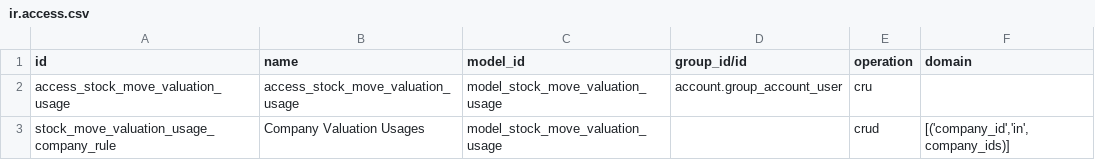
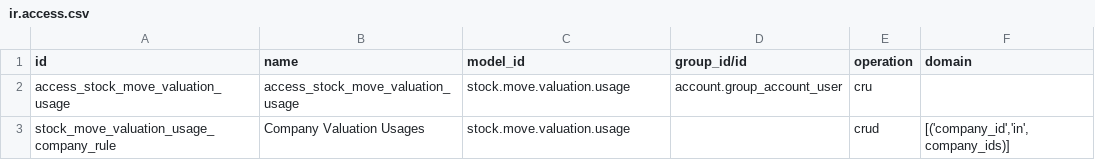
Before and after one commit to ursais/stock-logistics-workflow, a CSV file: stock_move_valuation_usage/security/ir.access.csv, drawn as a sheet.

Commit message:
Use technical model names in ir.access.csv.
Odoo 20 ir.access.model_id is sale.order, not model_sale_order.

```diff
--- a/stock_move_valuation_usage/security/ir.access.csv
+++ b/stock_move_valuation_usage/security/ir.access.csv
@@ -1,3 +1,3 @@
 id,name,model_id,group_id/id,operation,domain
-access_stock_move_valuation_usage,access_stock_move_valuation_usage,model_stock_move_valuation_usage,account.group_account_user,cru,
-stock_move_valuation_usage_company_rule,Company Valuation Usages,model_stock_move_valuation_usage,,crud,"[('company_id','in', company_ids)]"
+access_stock_move_valuation_usage,access_stock_move_valuation_usage,stock.move.valuation.usage,account.group_account_user,cru,
+stock_move_valuation_usage_company_rule,Company Valuation Usages,stock.move.valuation.usage,,crud,"[('company_id','in', company_ids)]"
```
Also changed, not shown: scrap_reason_code/security/ir.access.csv, stock_dynamic_routing/security/ir.access.csv, 15 other files.
